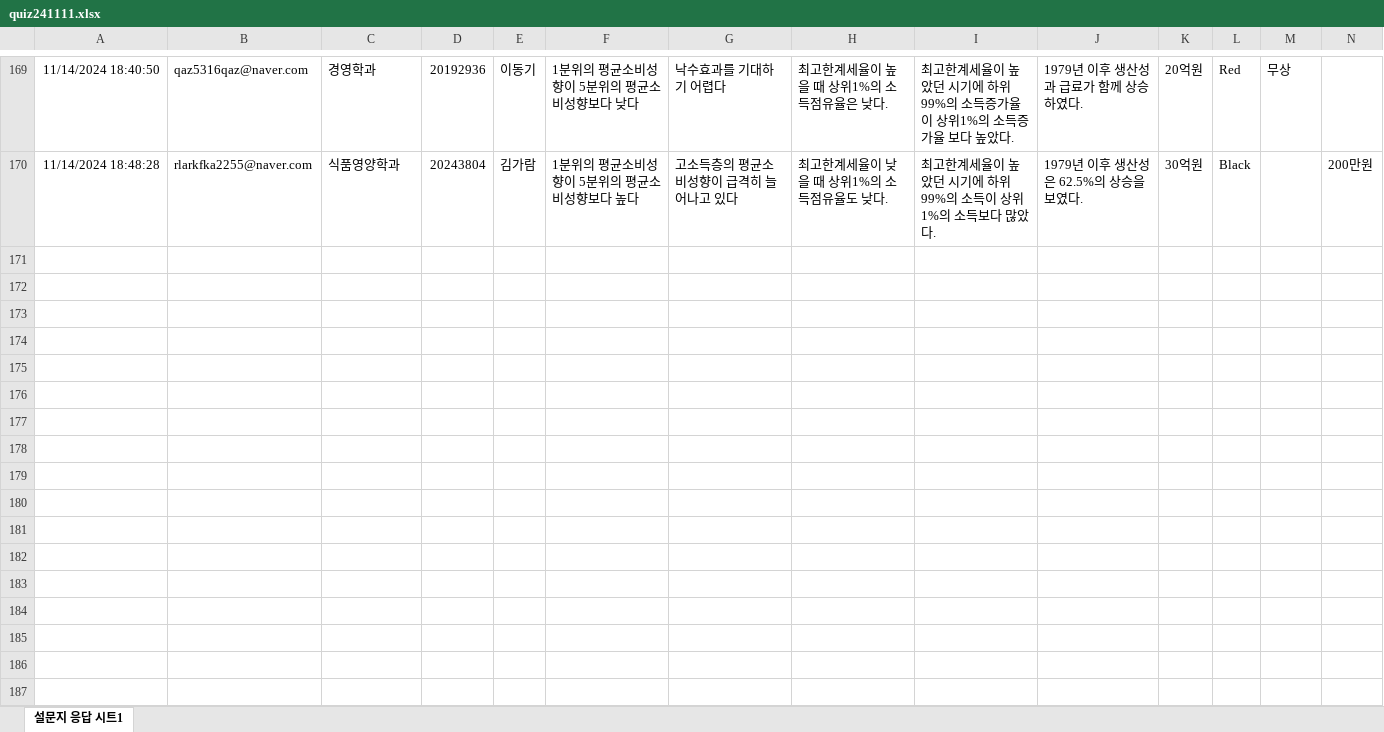
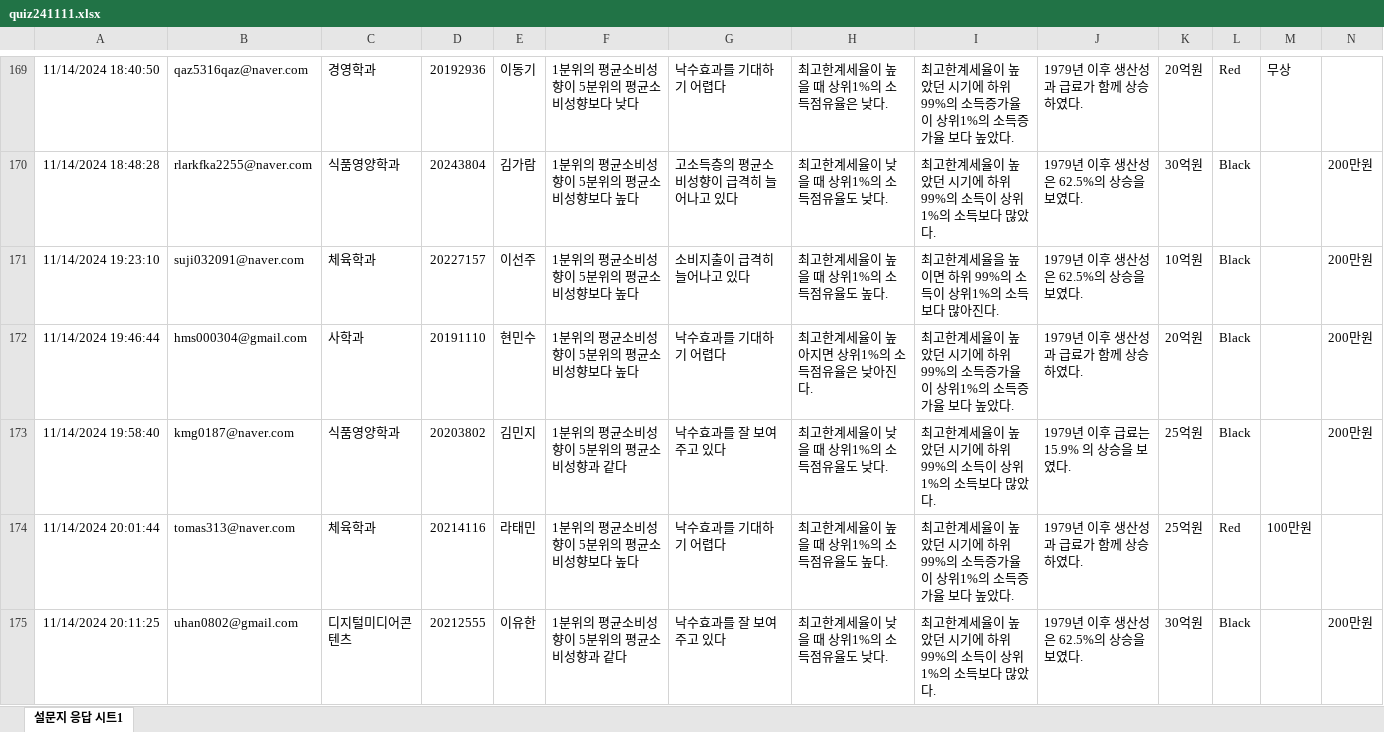
Before and after one commit to kwlee58/class202501, an Excel workbook: R/data/quiz241111.xlsx, sheet 설문지 응답 시트1, drawn as a sheet; only a part is shown, gaps mark what is left out; values as stored, in another font and other column widths than the file's, no borders; table styles not drawn; rows hold the shown columns only; the diff covers the shown part only; the diff names each change by its address in the sheet, - before the commit and + after, or states it on an @@ line.

```diff
--- a/R/data/quiz241111.xlsx (sheet 설문지 응답 시트1)
+++ b/R/data/quiz241111.xlsx (sheet 설문지 응답 시트1)
+row 171: 11/14/2024 19:23:10 | suji032091@naver.com | 체육학과 | 20227157 | 이선주 | 1분위의 평균소비성향이 5분위의 평균소비성향보다 높다 | 소비지출이 급격히 늘어나고 있다 | 최고한계세율이 높을 때 상위1%의 소득점유율도 높다. | 최고한계세율을 높이면 하위 99%의 소득이 상위1%의 소득보다 많아진다. | 1979년 이후 생산성은 62.5%의 상승을 보였다. | 10억원 | Black |  | 200만원
+row 172: 11/14/2024 19:46:44 | hms000304@gmail.com | 사학과 | 20191110 | 현민수 | 1분위의 평균소비성향이 5분위의 평균소비성향보다 높다 | 낙수효과를 기대하기 어렵다 | 최고한계세율이 높아지면 상위1%의 소득점유율은 낮아진다. | 최고한계세율이 높았던 시기에 하위 99%의 소득증가율이 상위1%의 소득증가율 보다 높았다. | 1979년 이후 생산성과 급료가 함께 상승하였다. | 20억원 | Black |  | 200만원
+row 173: 11/14/2024 19:58:40 | kmg0187@naver.com | 식품영양학과 | 20203802 | 김민지 | 1분위의 평균소비성향이 5분위의 평균소비성향과 같다 | 낙수효과를 잘 보여주고 있다 | 최고한계세율이 낮을 때 상위1%의 소득점유율도 낮다. | 최고한계세율이 높았던 시기에 하위 99%의 소득이 상위1%의 소득보다 많았다. | 1979년 이후 급료는 15.9% 의 상승을 보였다. | 25억원 | Black |  | 200만원
+row 174: 11/14/2024 20:01:44 | tomas313@naver.com | 체육학과 | 20214116 | 라태민 | 1분위의 평균소비성향이 5분위의 평균소비성향보다 높다 | 낙수효과를 기대하기 어렵다 | 최고한계세율이 높을 때 상위1%의 소득점유율도 높다. | 최고한계세율이 높았던 시기에 하위 99%의 소득증가율이 상위1%의 소득증가율 보다 높았다. | 1979년 이후 생산성과 급료가 함께 상승하였다. | 25억원 | Red | 100만원
+row 175: 11/14/2024 20:11:25 | uhan0802@gmail.com | 디지털미디어콘텐츠 | 20212555 | 이유한 | 1분위의 평균소비성향이 5분위의 평균소비성향과 같다 | 낙수효과를 잘 보여주고 있다 | 최고한계세율이 낮을 때 상위1%의 소득점유율도 낮다. | 최고한계세율이 높았던 시기에 하위 99%의 소득이 상위1%의 소득보다 많았다. | 1979년 이후 생산성은 62.5%의 상승을 보였다. | 30억원 | Black |  | 200만원
```
Also changed, not shown: 24 added rows elsewhere in this sheet, R/data/BFI241111.xlsx, R/data/BFI241111_tmp.xlsx, 36 other files.
